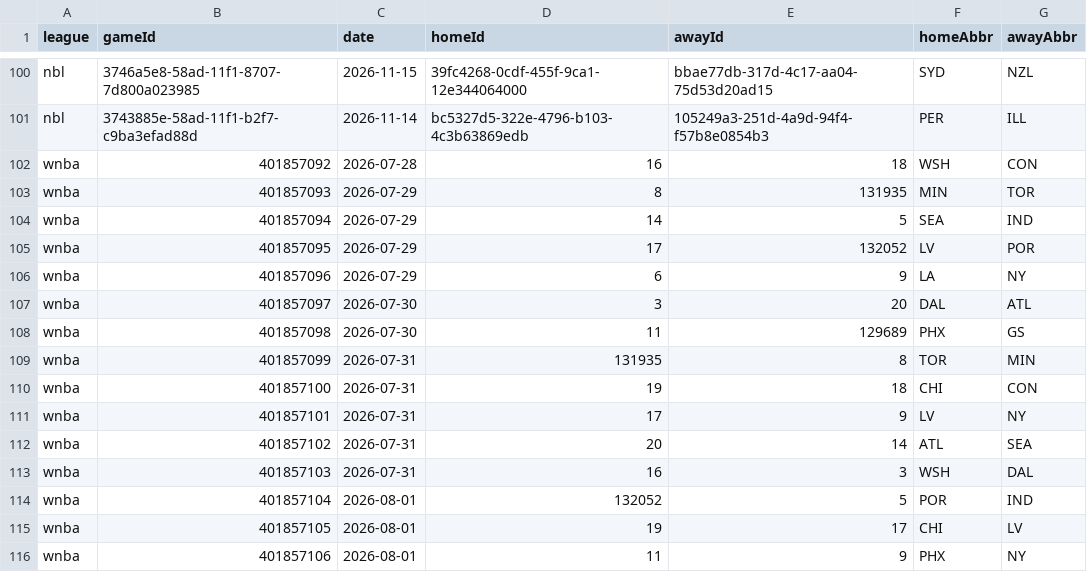
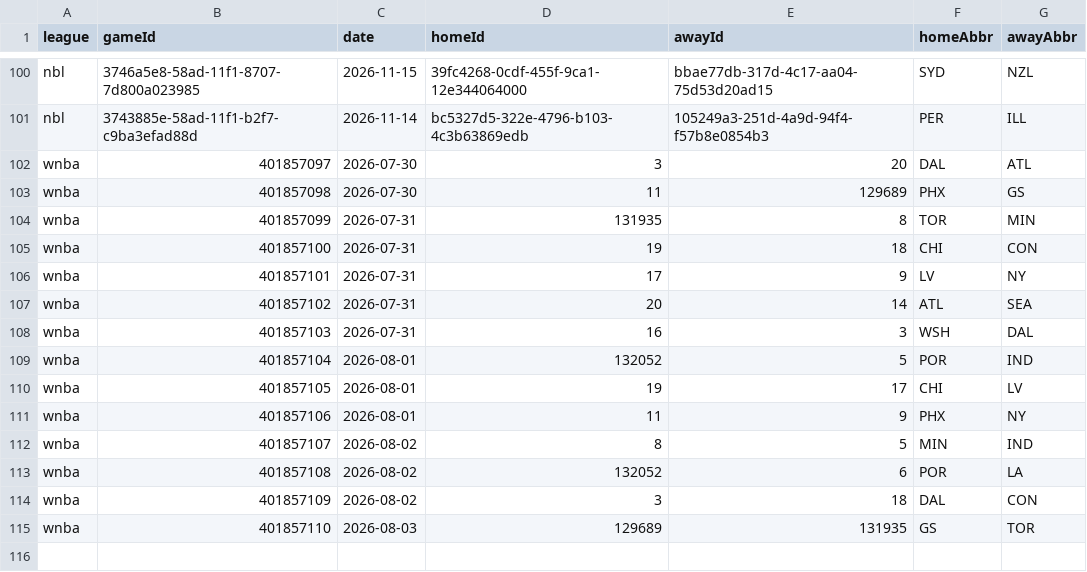
Before and after one commit to DanielTomaro13/Basketball-Modelling, a CSV file: data/fixtures.csv, drawn as a sheet; only a part is shown, gaps mark what is left out.

```diff
--- a/data/fixtures.csv
+++ b/data/fixtures.csv
@@ -101,7 +101,2 @@ nbl,3746a5e8-58ad-11f1-8707-7d800a023985,2026-11-15,39fc4268-0cdf-455f-9ca1-12e3
 nbl,3743885e-58ad-11f1-b2f7-c9ba3efad88d,2026-11-14,bc5327d5-322e-4796-b103-4c3b63869edb,105249a3-251d-4a9d-94f4-f57b8e0854b3,PER,ILL
-wnba,401857092,2026-07-28,16,18,WSH,CON
-wnba,401857093,2026-07-29,8,131935,MIN,TOR
-wnba,401857094,2026-07-29,14,5,SEA,IND
-wnba,401857095,2026-07-29,17,132052,LV,POR
-wnba,401857096,2026-07-29,6,9,LA,NY
 wnba,401857097,2026-07-30,3,20,DAL,ATL
@@ -116 +111,5 @@ wnba,401857105,2026-08-01,19,17,CHI,LV
 wnba,401857106,2026-08-01,11,9,PHX,NY
+wnba,401857107,2026-08-02,8,5,MIN,IND
+wnba,401857108,2026-08-02,132052,6,POR,LA
+wnba,401857109,2026-08-02,3,18,DAL,CON
+wnba,401857110,2026-08-03,129689,131935,GS,TOR
```
Also changed, not shown: reports/predictions.csv, 38 other files.
